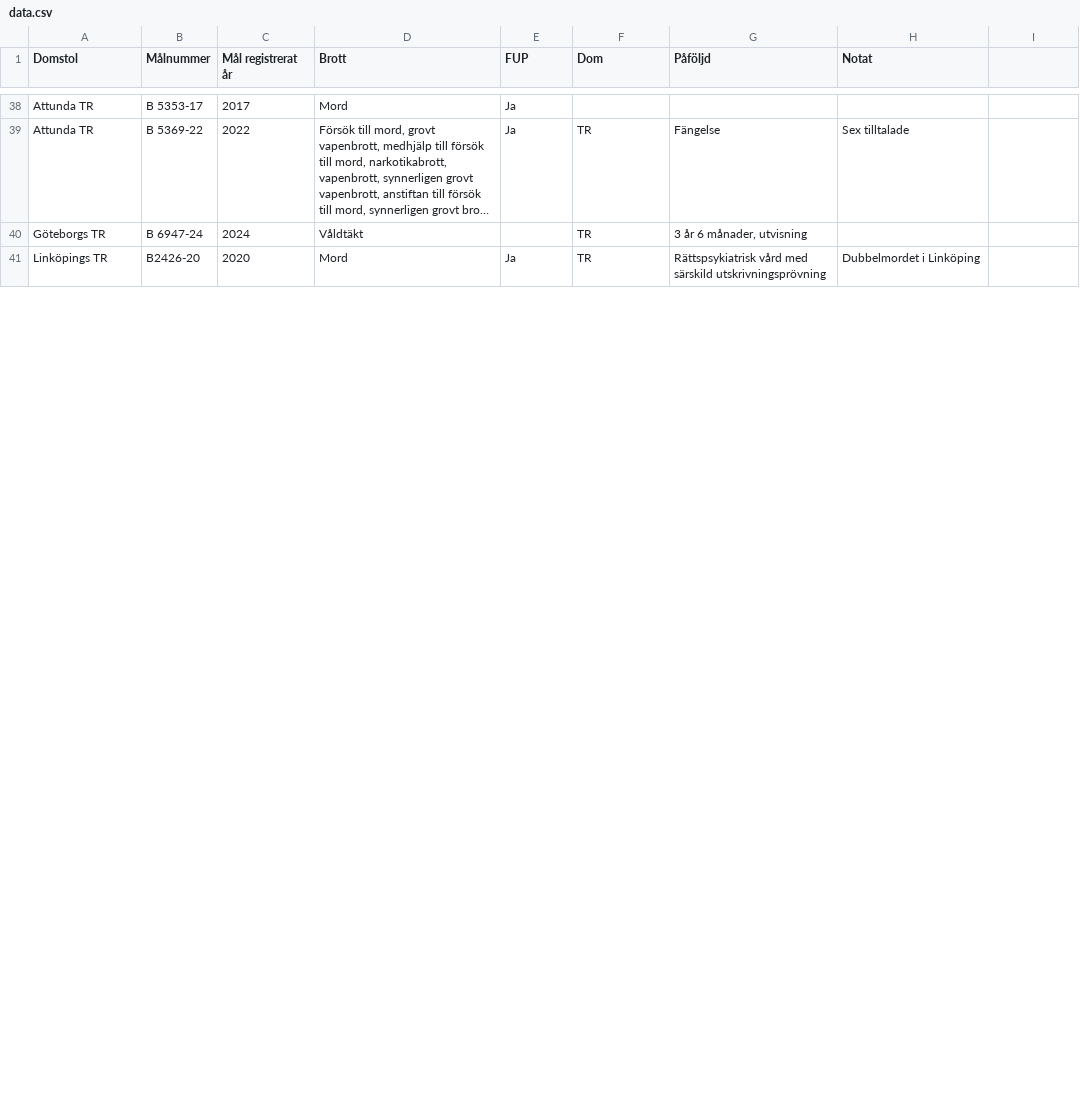
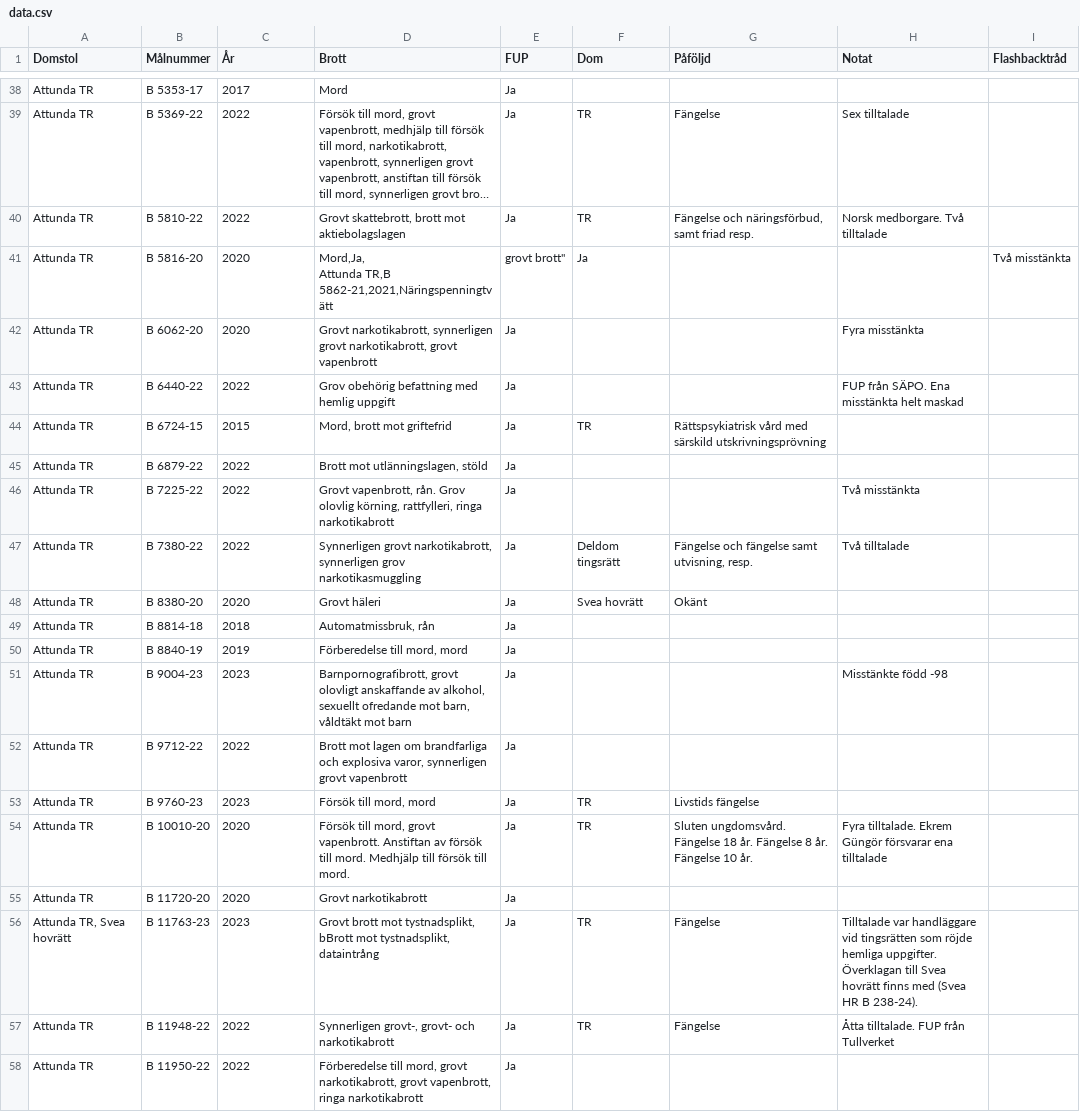
Before and after one commit to hobbyrum/register, a CSV file: data.csv, drawn as a sheet; only a part is shown, gaps mark what is left out; the shorter side is filled out with more unchanged rows; long unchanged cells end in …; ↵ is a line break in a cell; the diff covers the shown part only; the diff names each change by its address in the sheet, - before the commit and + after, or states it on an @@ line.

Commit message:
Update data.csv

```diff
--- a/data.csv
+++ b/data.csv
-C1: Mål registrerat år
+C1: År
-I1: (empty)
+I1: Flashbacktråd
+row 40: Attunda TR | B 5810-22 | 2022 | Grovt skattebrott, brott mot aktiebolagslagen | Ja | TR | Fängelse och näringsförbud, samt friad resp. | Norsk medborgare. Två tilltalade
+row 41: Attunda TR | B 5816-20 | 2020 | Mord,Ja, ↵ Attunda TR,B 5862-21,2021,Näringspenningtvätt | grovt brott" | Ja |  |  | Två misstänkta
+row 42: Attunda TR | B 6062-20 | 2020 | Grovt narkotikabrott, synnerligen grovt narkotikabrott, grovt vapenbrott | Ja |  |  | Fyra misstänkta
+row 43: Attunda TR | B 6440-22 | 2022 | Grov obehörig befattning med hemlig uppgift | Ja |  |  | FUP från SÄPO. Ena misstänkta helt maskad
+row 44: Attunda TR | B 6724-15 | 2015 | Mord, brott mot griftefrid | Ja | TR | Rättspsykiatrisk vård med särskild utskrivningsprövning
+row 45: Attunda TR | B 6879-22 | 2022 | Brott mot utlänningslagen, stöld | Ja
+row 46: Attunda TR | B 7225-22 | 2022 | Grovt vapenbrott, rån. Grov olovlig körning, rattfylleri, ringa narkotikabrott | Ja |  |  | Två misstänkta
+row 47: Attunda TR | B 7380-22 | 2022 | Synnerligen grovt narkotikabrott, synnerligen grov narkotikasmuggling | Ja | Deldom tingsrätt | Fängelse och fängelse samt utvisning, resp. | Två tilltalade
+row 48: Attunda TR | B 8380-20 | 2020 | Grovt häleri | Ja | Svea hovrätt | Okänt
+row 49: Attunda TR | B 8814-18 | 2018 | Automatmissbruk, rån | Ja
+row 50: Attunda TR | B 8840-19 | 2019 | Förberedelse till mord, mord | Ja
+row 51: Attunda TR | B 9004-23 | 2023 | Barnpornografibrott, grovt olovligt anskaffande av alkohol, sexuellt ofredande mot barn, våldtäkt mot barn | Ja |  |  | Misstänkte född -98
+row 52: Attunda TR | B 9712-22 | 2022 | Brott mot lagen om brandfarliga och explosiva varor, synnerligen grovt vapenbrott | Ja
+row 53: Attunda TR | B 9760-23 | 2023 | Försök till mord, mord | Ja | TR | Livstids fängelse
+row 54: Attunda TR | B 10010-20 | 2020 | Försök till mord, grovt vapenbrott. Anstiftan av försök till mord. Medhjälp till försök till mord. | Ja | TR | Sluten ungdomsvård. Fängelse 18 år. Fängelse 8 år. Fängelse 10 år. | Fyra tilltalade. Ekrem Güngör försvarar ena tilltalade
+row 55: Attunda TR | B 11720-20 | 2020 | Grovt narkotikabrott | Ja
+row 56: Attunda TR, Svea hovrätt | B 11763-23 | 2023 | Grovt brott mot tystnadsplikt, bBrott mot tystnadsplikt, dataintrång | Ja | TR | Fängelse | Tilltalade var handläggare vid tingsrätten som röjde hemliga uppgifter. Överklagan till Svea hovrätt finns med (Svea HR B 238-24).
+row 57: Attunda TR | B 11948-22 | 2022 | Synnerligen grovt-, grovt- och narkotikabrott | Ja | TR | Fängelse | Åtta tilltalade. FUP från Tullverket
+row 58: Attunda TR | B 11950-22 | 2022 | Förberedelse till mord, grovt narkotikabrott, grovt vapenbrott, ringa narkotikabrott | Ja
```
Also changed, not shown: 5 added rows and 3 edited cells elsewhere in this file.
